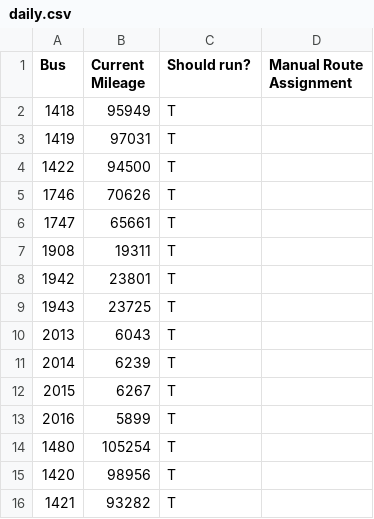
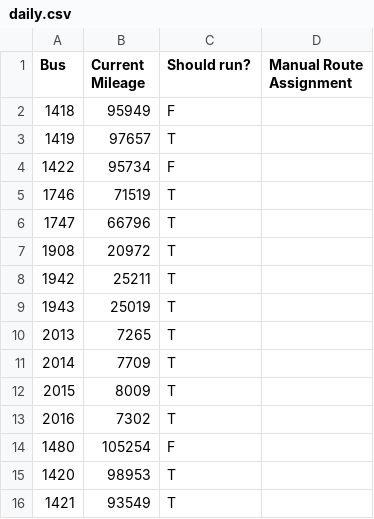
Before and after one commit to WhimsicalWhale/MileageCalculator, a CSV file: data/daily.csv, drawn as a sheet.

```diff
--- a/data/daily.csv
+++ b/data/daily.csv
@@ -1,16 +1,16 @@
 Bus,Current Mileage,Should run?,Manual Route Assignment
-1418,95949,T,
-1419,97031,T,
-1422,94500,T,
-1746,70626,T,
-1747,65661,T,
-1908,19311,T,
-1942,23801,T,
-1943,23725,T,
-2013,6043,T,
-2014,6239,T,
-2015,6267,T,
-2016,5899,T,
-1480,105254,T,
-1420,98956,T,
-1421,93282,T,
+1418,95949,F,
+1419,97657,T,
+1422,95734,F,
+1746,71519,T,
+1747,66796,T,
+1908,20972,T,
+1942,25211,T,
+1943,25019,T,
+2013,7265,T,
+2014,7709,T,
+2015,8009,T,
+2016,7302,T,
+1480,105254,F,
+1420,98953,T,
+1421,93549,T,
```
Also changed, not shown: data/buses.csv, data/routes.csv, 2 other files.
